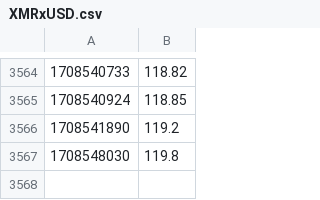
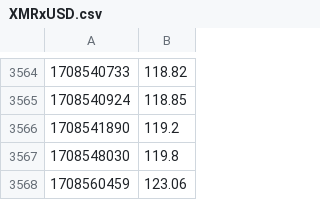
Before and after one commit to MrCyjaneK/offline_market_data, a CSV file: data/XMRxUSD.csv, drawn as a sheet; only a part is shown, gaps mark what is left out; the diff names each change by its address in the sheet, - before the commit and + after, or states it on an @@ line.

```diff
--- a/data/XMRxUSD.csv
+++ b/data/XMRxUSD.csv
+row 3568: 1708560459 | 123.06
```
Also changed, not shown: 19 other files.
